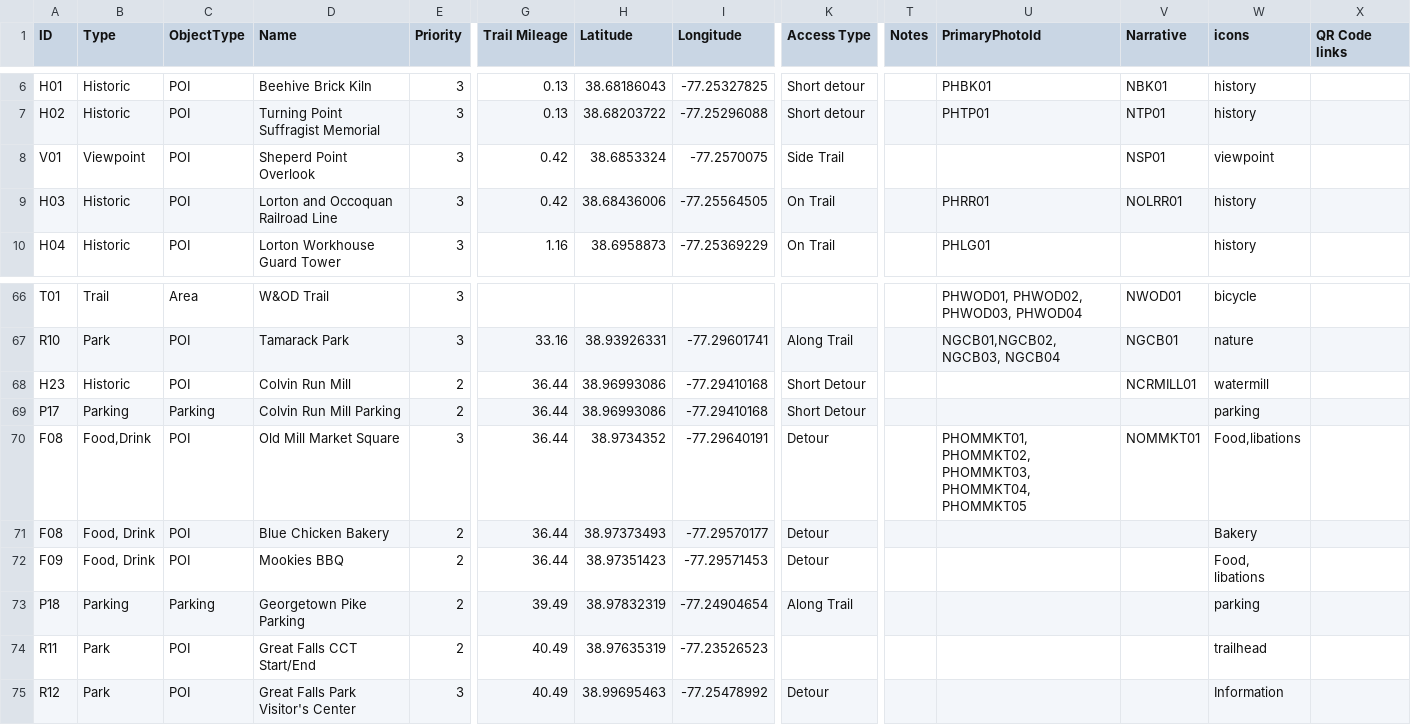
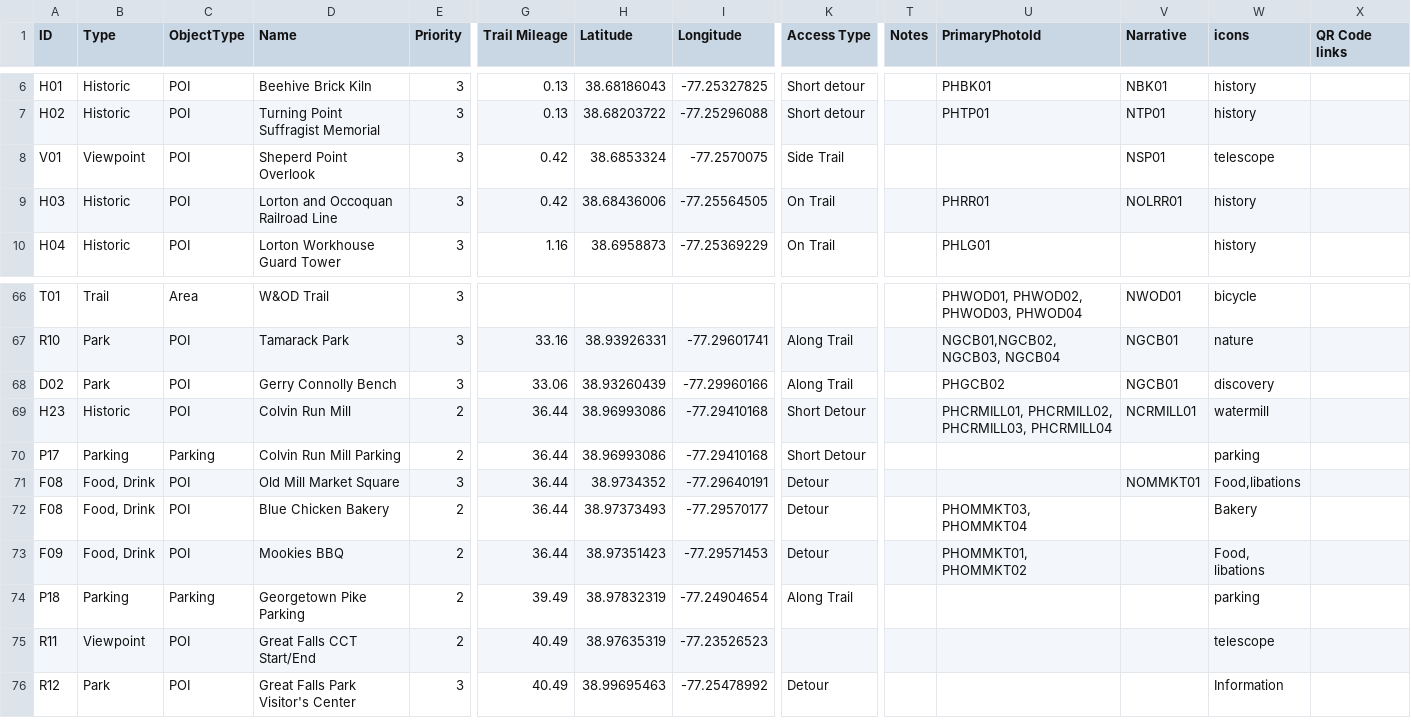
Before and after one commit to squiddy-gh/cross-country-trail, a CSV file: data/curated_pois_enriched.csv, drawn as a sheet; only a part is shown, gaps mark what is left out; addresses are those after the commit; rows hold the shown columns only; the diff names each change by its address in the sheet, - before the commit and + after, or states it on an @@ line.

Commit message:
Update curated_pois_enriched.csv

```diff
--- a/data/curated_pois_enriched.csv
+++ b/data/curated_pois_enriched.csv
-W8 (icons): viewpoint
+W8 (icons): telescope
+row 68: D02 | Park | POI | Gerry Connolly Bench | 3 | 33.06 | 38.93260439 | -77.29960166 | Along Trail |  | PHGCB02 | NGCB01 | discovery
-U69 (PrimaryPhotoId): (empty)
+U69 (PrimaryPhotoId): PHCRMILL01, PHCRMILL02, PHCRMILL03, PHCRMILL04
-B71 (Type): Food,Drink
+B71 (Type): Food, Drink
-U71 (PrimaryPhotoId): PHOMMKT01, PHOMMKT02, PHOMMKT03, PHOMMKT04, PHOMMKT05
+U71 (PrimaryPhotoId): (empty)
-U72 (PrimaryPhotoId): (empty)
+U72 (PrimaryPhotoId): PHOMMKT03, PHOMMKT04
-U73 (PrimaryPhotoId): (empty)
+U73 (PrimaryPhotoId): PHOMMKT01, PHOMMKT02
-B75 (Type): Park
+B75 (Type): Viewpoint
-W75 (icons): trailhead
+W75 (icons): telescope
```
